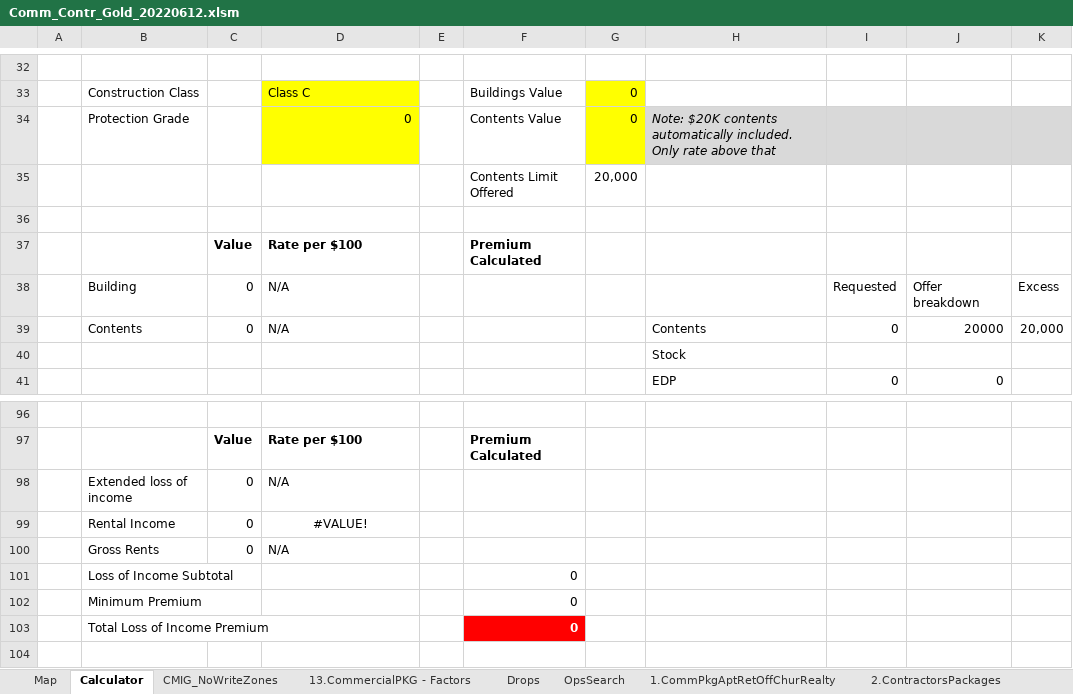
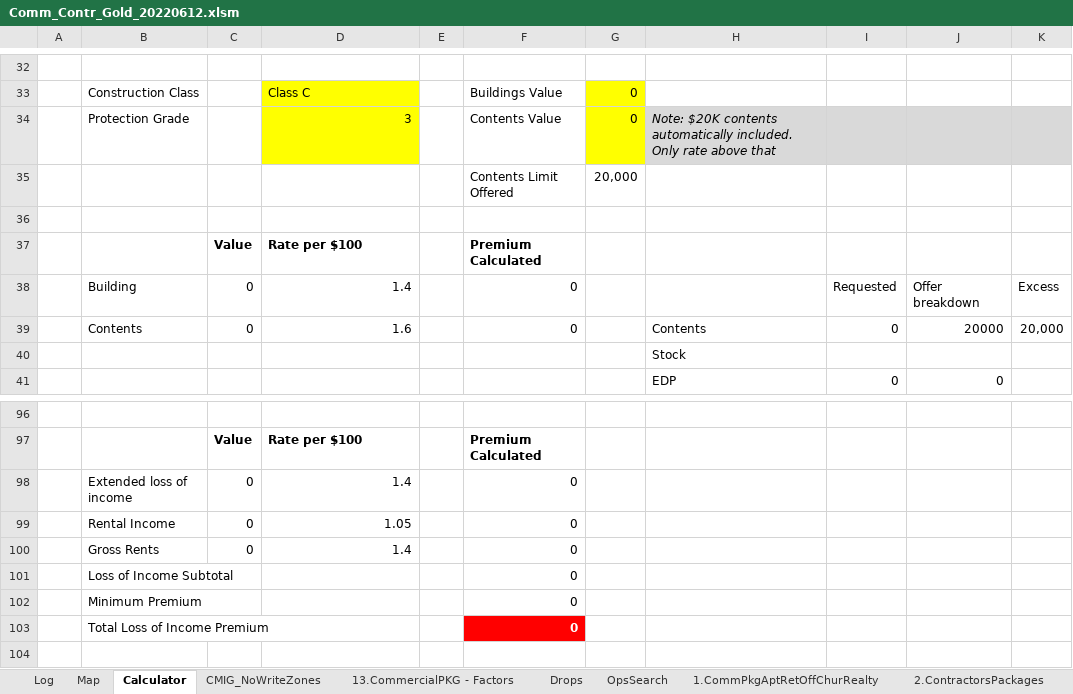
Before and after one commit to Quotey-Dev/service-excel-api, an Excel workbook: ExcelFiles/Comm_Contr_Gold_20220612.xlsm, sheet Calculator, drawn as a sheet; only a part is shown, gaps mark what is left out; values as stored, in another font and other column widths than the file's, no borders; the diff names each change by its address in the sheet, - before the commit and + after, or states it on an @@ line.

```diff
--- a/ExcelFiles/Comm_Contr_Gold_20220612.xlsm (sheet Calculator)
+++ b/ExcelFiles/Comm_Contr_Gold_20220612.xlsm (sheet Calculator)
+sheet tab: Log
-D34: 0
+D34: 3
-D38: N/A
+D38: 1.4
-F38:F39: (empty)
+F38:F39: 0
-D39: N/A
+D39: 1.6
-D98: N/A
+D98: 1.4
-F98:F100: (empty)
+F98:F100: 0
-D99: #VALUE!
+D99: 1.05
-D99 alignment: center
+D99 alignment: right
-D100: N/A
+D100: 1.4
```
Also changed, not shown: sheet Map, formulas that keep their value, ExcelFiles/Comm_Contractor_20220509.xlsm, 2 other files.
